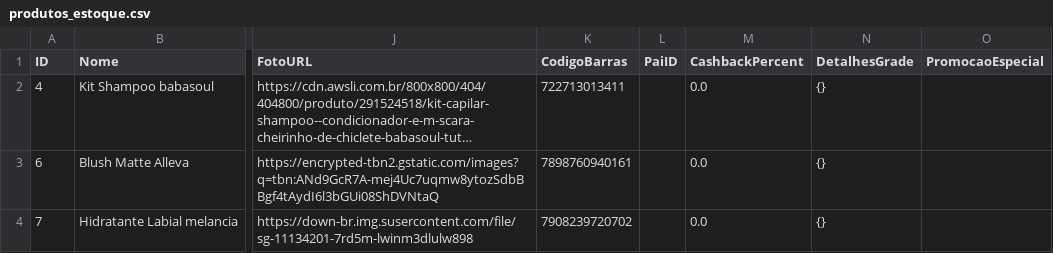
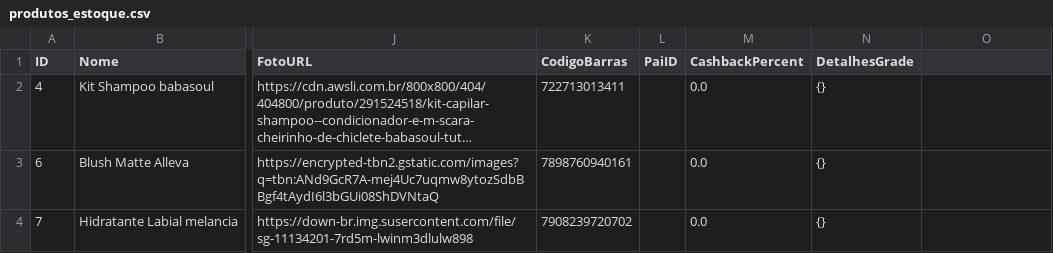
Before and after one commit to ribeiromendes5014-design/fluxo, a CSV file: produtos_estoque.csv, drawn as a sheet; only a part is shown, gaps mark what is left out; long unchanged cells end in …; the diff names each change by its address in the sheet, - before the commit and + after, or states it on an @@ line.

Commit message:
Atualização automática de estoque/produtos

```diff
--- a/produtos_estoque.csv
+++ b/produtos_estoque.csv
-O1: PromocaoEspecial
+O1: (empty)
```
